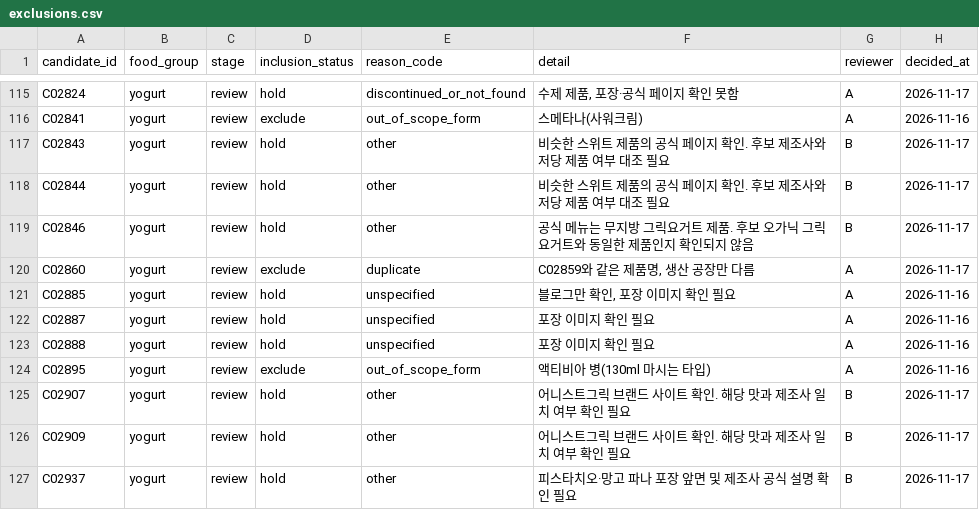
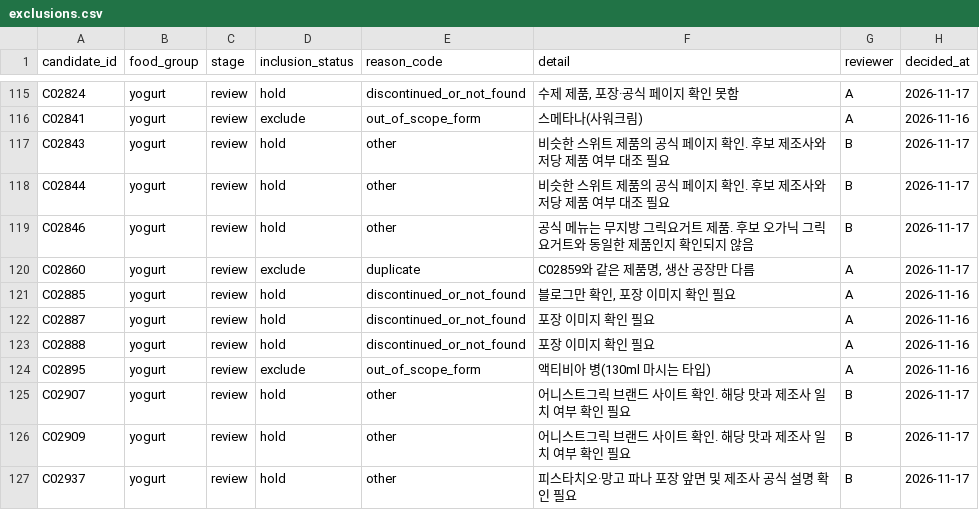
Before and after one commit to kmy040306/kmy040306.github.io, a CSV file: shared/results/exclusions.csv, drawn as a sheet; only a part is shown, gaps mark what is left out.

```diff
--- a/shared/results/exclusions.csv
+++ b/shared/results/exclusions.csv
@@ -120,5 +120,5 @@ C02846,yogurt,review,hold,other,공식 메뉴는 무지방 그릭요거트 제
 C02860,yogurt,review,exclude,duplicate,"C02859와 같은 제품명, 생산 공장만 다름",A,2026-11-17
-C02885,yogurt,review,hold,unspecified,"블로그만 확인, 포장 이미지 확인 필요",A,2026-11-16
-C02887,yogurt,review,hold,unspecified,포장 이미지 확인 필요,A,2026-11-16
-C02888,yogurt,review,hold,unspecified,포장 이미지 확인 필요,A,2026-11-16
+C02885,yogurt,review,hold,discontinued_or_not_found,"블로그만 확인, 포장 이미지 확인 필요",A,2026-11-16
+C02887,yogurt,review,hold,discontinued_or_not_found,포장 이미지 확인 필요,A,2026-11-16
+C02888,yogurt,review,hold,discontinued_or_not_found,포장 이미지 확인 필요,A,2026-11-16
 C02895,yogurt,review,exclude,out_of_scope_form,액티비아 병(130ml 마시는 타입),A,2026-11-16
```
Also changed, not shown: shared/data/raw/review_A.csv, 4 other files.
